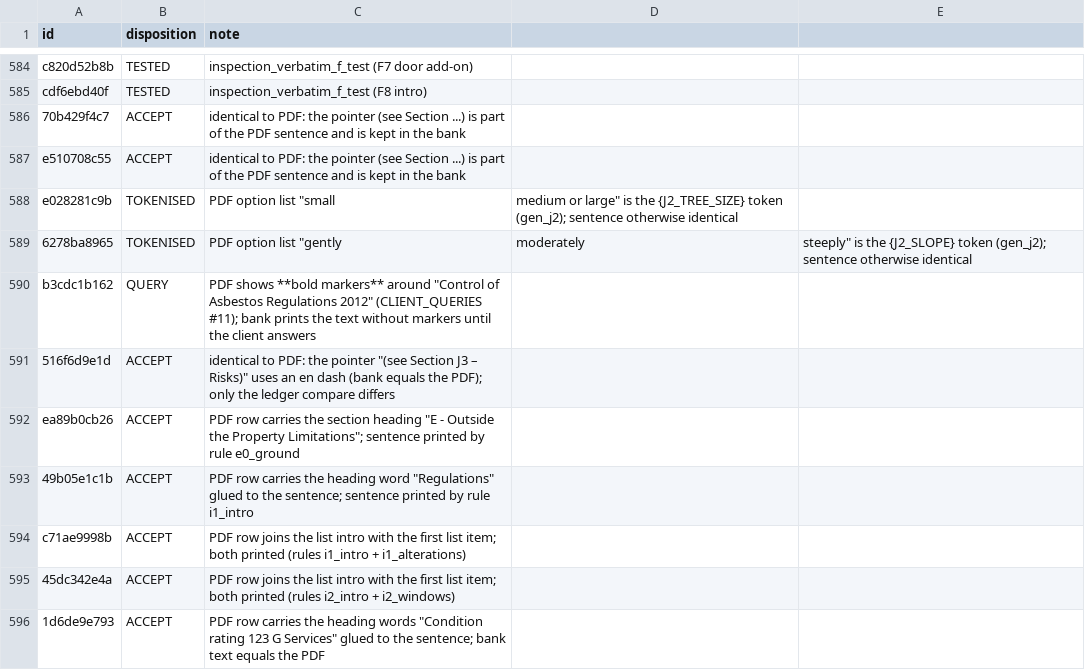
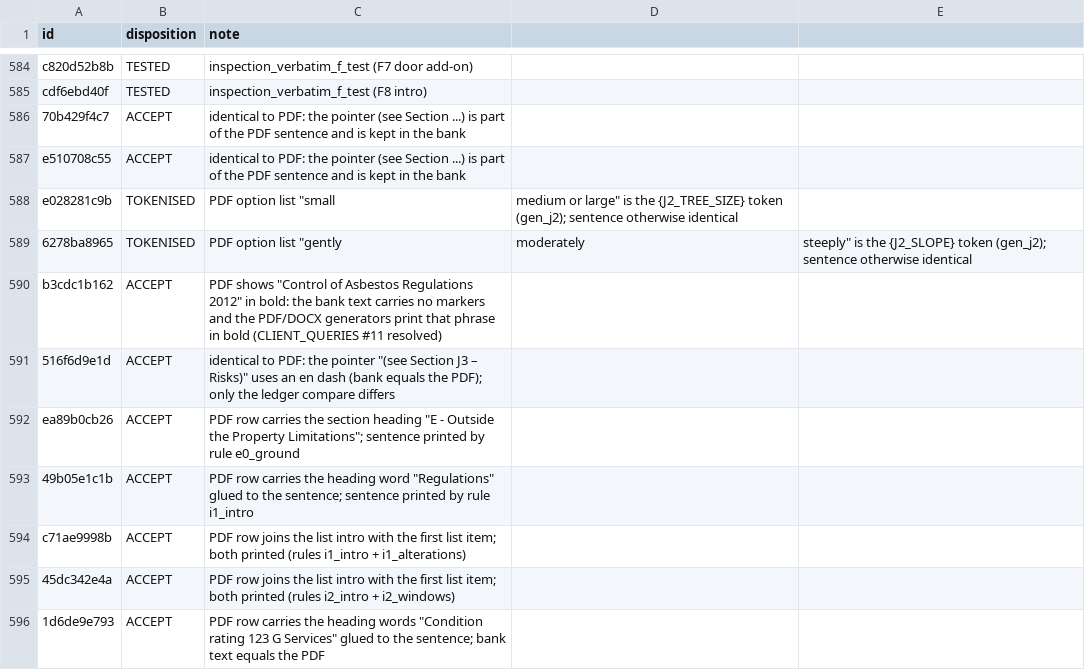
Before and after one commit to Anwaaralikhan550/survey-scriber, a CSV file: tool/phrase_audit/verbatim/ledger_decisions.csv, drawn as a sheet; only a part is shown, gaps mark what is left out.

```diff
--- a/tool/phrase_audit/verbatim/ledger_decisions.csv
+++ b/tool/phrase_audit/verbatim/ledger_decisions.csv
@@ -589,3 +589,3 @@ e028281c9b,TOKENISED,PDF option list "small, medium or large" is the {J2_TREE_SI
 6278ba8965,TOKENISED,PDF option list "gently, moderately, steeply" is the {J2_SLOPE} token (gen_j2); sentence otherwise identical
-b3cdc1b162,QUERY,PDF shows **bold markers** around "Control of Asbestos Regulations 2012" (CLIENT_QUERIES #11); bank prints the text without markers until the client answers
+b3cdc1b162,ACCEPT,PDF shows "Control of Asbestos Regulations 2012" in bold: the bank text carries no markers and the PDF/DOCX generators print that phrase in bold (CLIENT_QUERIES #11 resolved)
 516f6d9e1d,ACCEPT,identical to PDF: the pointer "(see Section J3 – Risks)" uses an en dash (bank equals the PDF); only the ledger compare differs
```
Also changed, not shown: tool/phrase_audit/verbatim/ledger.csv, 12 other files.
